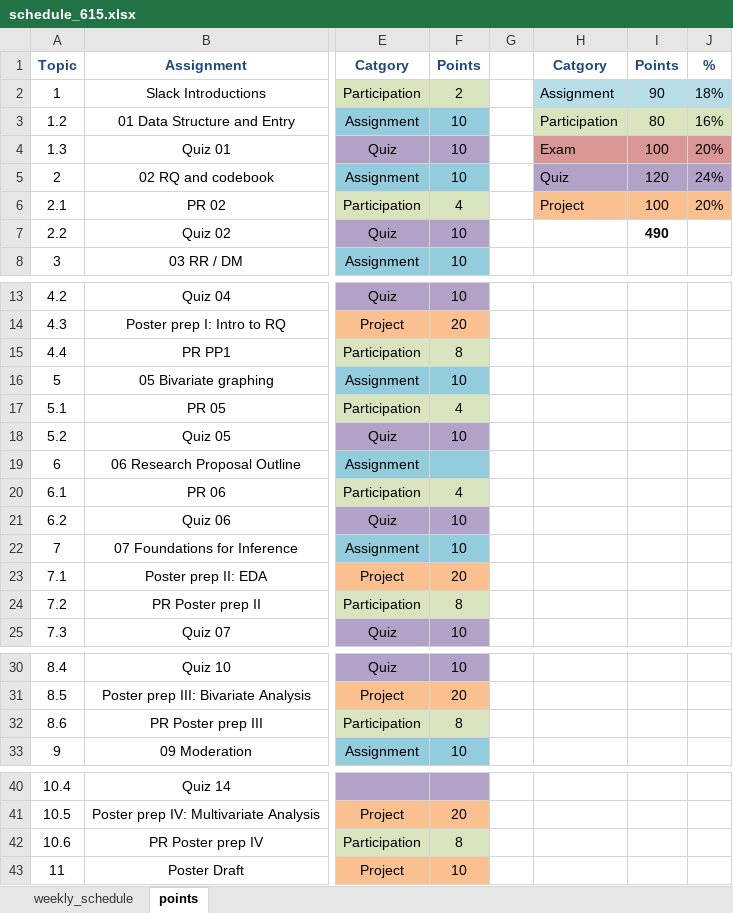
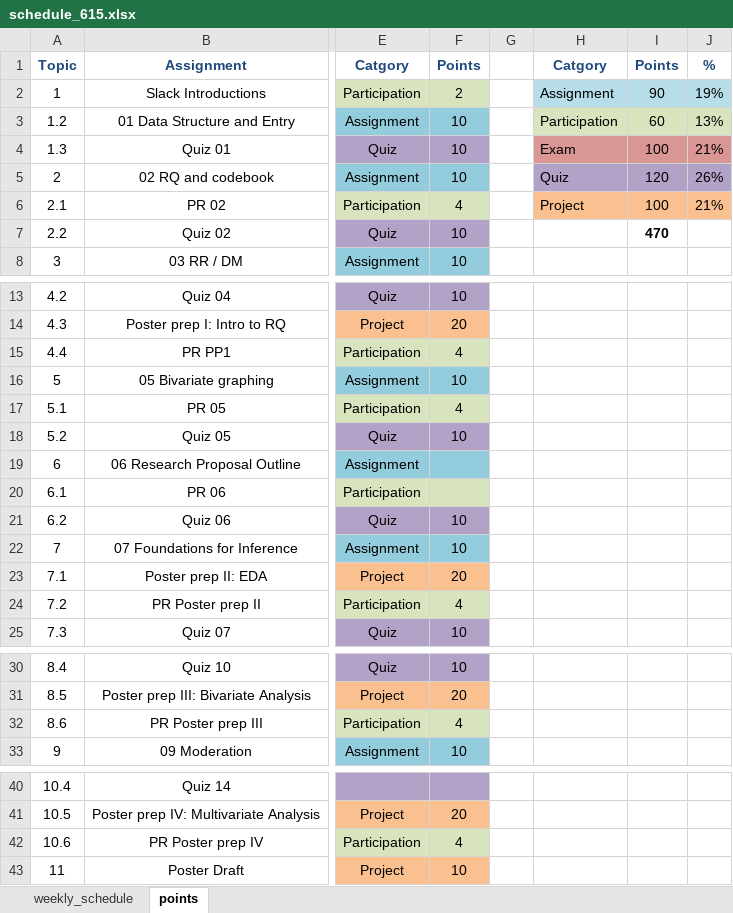
Before and after one commit to norcalbiostat/MATH615_F19_old, an Excel workbook: schedule_615.xlsx, sheet points, drawn as a sheet; only a part is shown, gaps mark what is left out; values as stored, in another font and other column widths than the file's, no borders; the diff names each change by its address in the sheet, - before the commit and + after, or states it on an @@ line.

Commit message:
change pts for 615

```diff
--- a/schedule_615.xlsx (sheet points)
+++ b/schedule_615.xlsx (sheet points)
-J2: 18%
+J2: 19%
-I3: 80
+I3: 60
-J3: 16%
+J3: 13%
-J4: 20%
+J4: 21%
-J5: 24%
+J5: 26%
-J6: 20%
+J6: 21%
-I7: 490
+I7: 470
-F15: 8
+F15: 4
-F20: 4
+F20: (empty)
-F24: 8
+F24: 4
-F32: 8
+F32: 4
-F42: 8
+F42: 4
```
